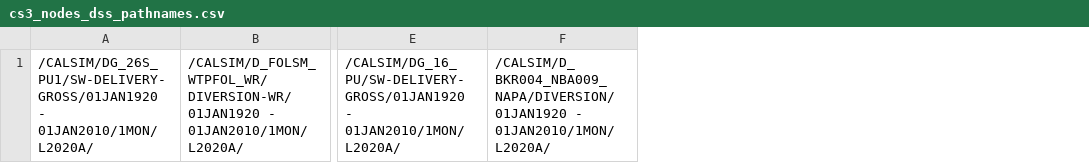
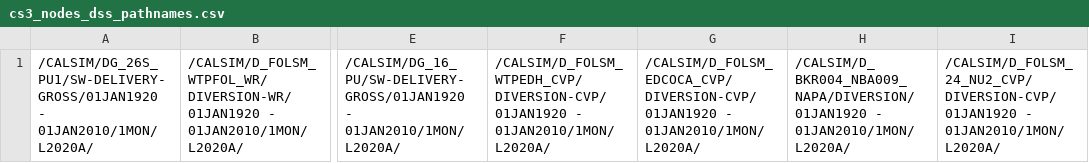
Before and after one commit to dayamuralidharan/California-Urban-Water-Management-Economic-Tool, a CSV file: CaUWMET/src/calsimLinkage/cs3_nodes_dss_pathnames.csv, drawn as a sheet; only a part is shown, gaps mark what is left out; the diff names each change by its address in the sheet, - before the commit and + after, or states it on an @@ line.

Commit message:
solved issues with 2003 year supply for calsim 3 supply extraction
- Solved the 2003 year bug

```diff
--- a/CaUWMET/src/calsimLinkage/cs3_nodes_dss_pathnames.csv
+++ b/CaUWMET/src/calsimLinkage/cs3_nodes_dss_pathnames.csv
+column F, row 1: /CALSIM/D_FOLSM_WTPEDH_CVP/DIVERSION-CVP/01JAN1920 - 01JAN2010/1MON/L2020A/
+column G, row 1: /CALSIM/D_FOLSM_EDCOCA_CVP/DIVERSION-CVP/01JAN1920 - 01JAN2010/1MON/L2020A/
+column I, row 1: /CALSIM/D_FOLSM_24_NU2_CVP/DIVERSION-CVP/01JAN1920 - 01JAN2010/1MON/L2020A/
```
Also changed, not shown: CaUWMET/src/calsimLinkage/cs3_nodes.csv, CaUWMET/src/inputData_FullContractorList/swpCVPSupplyDataDCRBL_DV_6.68.dss.csv, 1 other file.
